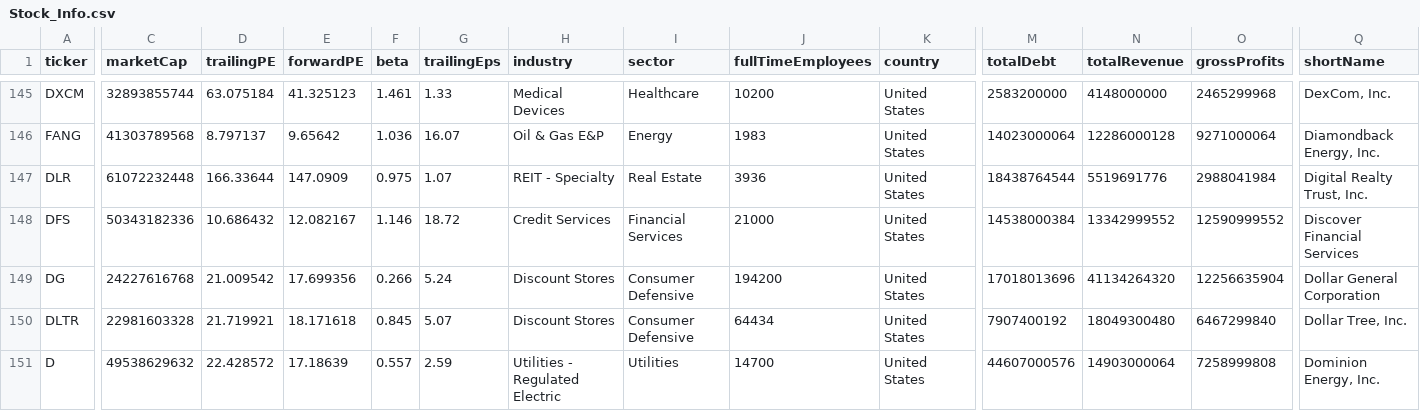
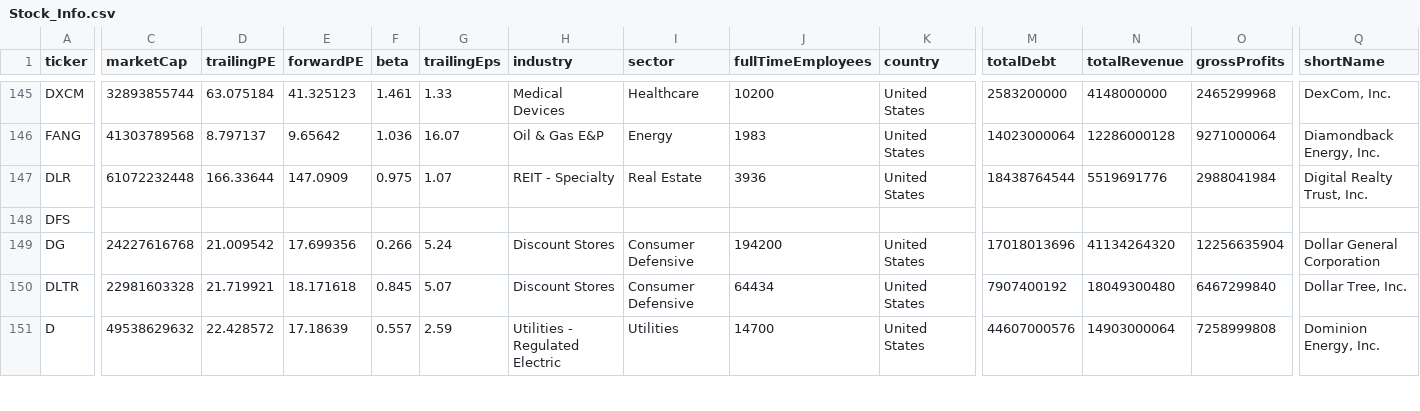
Before and after one commit to fcester/Data_Stock, a CSV file: Stock_Info.csv, drawn as a sheet; only a part is shown, gaps mark what is left out; the diff names each change by its address in the sheet, - before the commit and + after, or states it on an @@ line.

Commit message:
📈 Actualización automática

```diff
--- a/Stock_Info.csv
+++ b/Stock_Info.csv
-C148 (marketCap): 50343182336
+C148 (marketCap): (empty)
-D148 (trailingPE): 10.686432
+D148 (trailingPE): (empty)
-E148 (forwardPE): 12.082167
+E148 (forwardPE): (empty)
-F148 (beta): 1.146
+F148 (beta): (empty)
-G148 (trailingEps): 18.72
+G148 (trailingEps): (empty)
-H148 (industry): Credit Services
+H148 (industry): (empty)
-I148 (sector): Financial Services
+I148 (sector): (empty)
-J148 (fullTimeEmployees): 21000
+J148 (fullTimeEmployees): (empty)
-K148 (country): United States
+K148 (country): (empty)
-M148 (totalDebt): 14538000384
+M148 (totalDebt): (empty)
-N148 (totalRevenue): 13342999552
+N148 (totalRevenue): (empty)
-O148 (grossProfits): 12590999552
+O148 (grossProfits): (empty)
-Q148 (shortName): Discover Financial Services
+Q148 (shortName): (empty)
```
